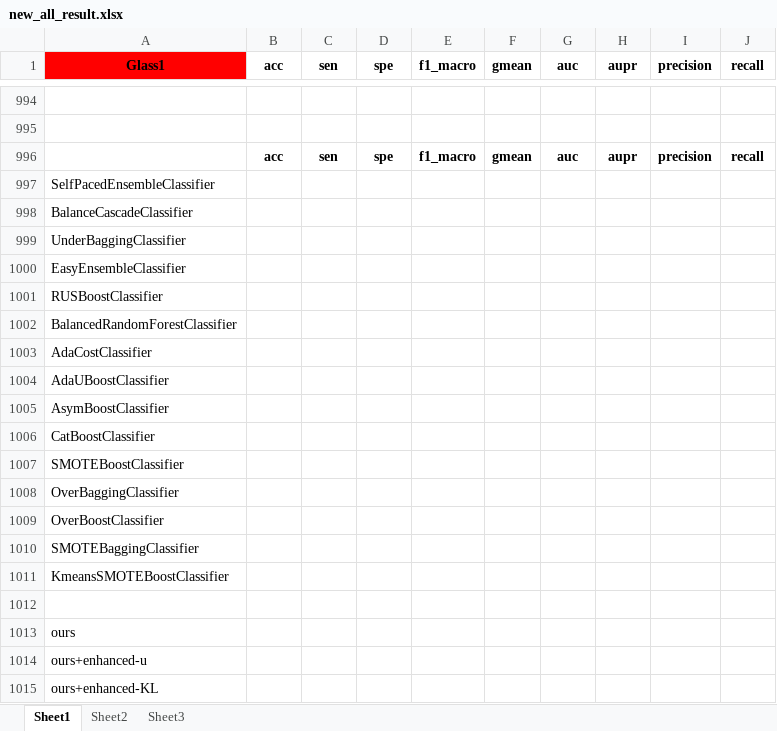
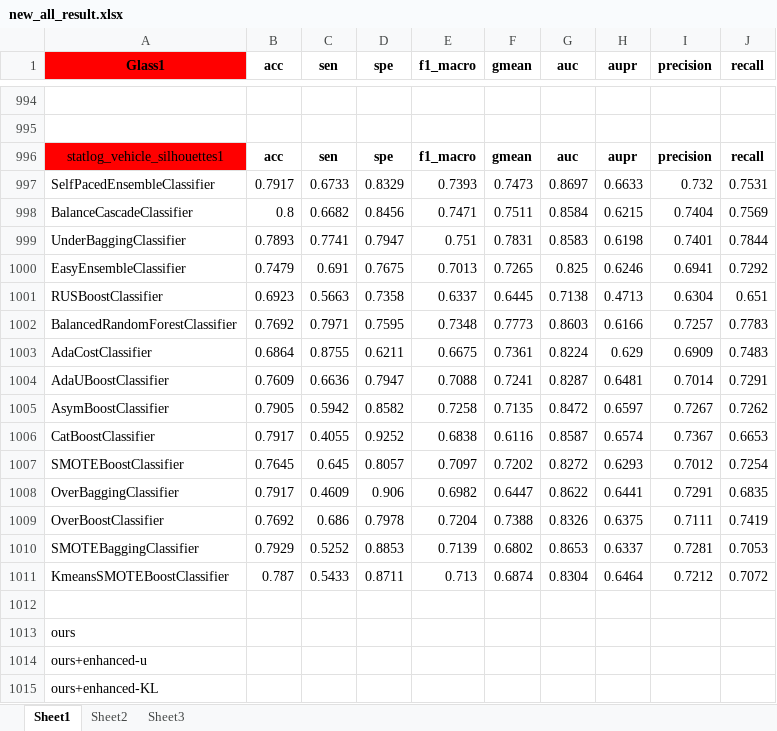
Before and after one commit to papazhu1/DGBDF, an Excel workbook: new_all_result.xlsx, sheet Sheet1, drawn as a sheet; only a part is shown, gaps mark what is left out; values as stored, in another font and other column widths than the file's, no borders; removed rows and columns are numbered as before the commit, all else as after; the diff covers the shown part only; the diff names each change by its address in the sheet, - before the commit and + after, or states it on an @@ line.

```diff
--- a/new_all_result.xlsx (sheet Sheet1)
+++ b/new_all_result.xlsx (sheet Sheet1)
-A996 (Glass1): (empty)
+A996 (Glass1): statlog_vehicle_silhouettes1
-A996 fill: none
+A996 fill: #FF0000
-row 997: SelfPacedEnsembleClassifier
-row 998: BalanceCascadeClassifier
-row 999: UnderBaggingClassifier
-row 1000: EasyEnsembleClassifier
-row 1001: RUSBoostClassifier
-row 1002: BalancedRandomForestClassifier
-row 1003: AdaCostClassifier
-row 1004: AdaUBoostClassifier
-row 1005: AsymBoostClassifier
-row 1006: CatBoostClassifier
-row 1007: SMOTEBoostClassifier
-row 1008: OverBaggingClassifier
-row 1009: OverBoostClassifier
-row 1010: SMOTEBaggingClassifier
-row 1011: KmeansSMOTEBoostClassifier
+row 997: SelfPacedEnsembleClassifier | 0.7917 | 0.6733 | 0.8329 | 0.7393 | 0.7473 | 0.8697 | 0.6633 | 0.732 | 0.7531
+row 998: BalanceCascadeClassifier | 0.8 | 0.6682 | 0.8456 | 0.7471 | 0.7511 | 0.8584 | 0.6215 | 0.7404 | 0.7569
+row 999: UnderBaggingClassifier | 0.7893 | 0.7741 | 0.7947 | 0.751 | 0.7831 | 0.8583 | 0.6198 | 0.7401 | 0.7844
+row 1000: EasyEnsembleClassifier | 0.7479 | 0.691 | 0.7675 | 0.7013 | 0.7265 | 0.825 | 0.6246 | 0.6941 | 0.7292
+row 1001: RUSBoostClassifier | 0.6923 | 0.5663 | 0.7358 | 0.6337 | 0.6445 | 0.7138 | 0.4713 | 0.6304 | 0.651
+row 1002: BalancedRandomForestClassifier | 0.7692 | 0.7971 | 0.7595 | 0.7348 | 0.7773 | 0.8603 | 0.6166 | 0.7257 | 0.7783
+row 1003: AdaCostClassifier | 0.6864 | 0.8755 | 0.6211 | 0.6675 | 0.7361 | 0.8224 | 0.629 | 0.6909 | 0.7483
+row 1004: AdaUBoostClassifier | 0.7609 | 0.6636 | 0.7947 | 0.7088 | 0.7241 | 0.8287 | 0.6481 | 0.7014 | 0.7291
+row 1005: AsymBoostClassifier | 0.7905 | 0.5942 | 0.8582 | 0.7258 | 0.7135 | 0.8472 | 0.6597 | 0.7267 | 0.7262
+row 1006: CatBoostClassifier | 0.7917 | 0.4055 | 0.9252 | 0.6838 | 0.6116 | 0.8587 | 0.6574 | 0.7367 | 0.6653
+row 1007: SMOTEBoostClassifier | 0.7645 | 0.645 | 0.8057 | 0.7097 | 0.7202 | 0.8272 | 0.6293 | 0.7012 | 0.7254
+row 1008: OverBaggingClassifier | 0.7917 | 0.4609 | 0.906 | 0.6982 | 0.6447 | 0.8622 | 0.6441 | 0.7291 | 0.6835
+row 1009: OverBoostClassifier | 0.7692 | 0.686 | 0.7978 | 0.7204 | 0.7388 | 0.8326 | 0.6375 | 0.7111 | 0.7419
+row 1010: SMOTEBaggingClassifier | 0.7929 | 0.5252 | 0.8853 | 0.7139 | 0.6802 | 0.8653 | 0.6337 | 0.7281 | 0.7053
+row 1011: KmeansSMOTEBoostClassifier | 0.787 | 0.5433 | 0.8711 | 0.713 | 0.6874 | 0.8304 | 0.6464 | 0.7212 | 0.7072
```
Also changed, not shown: 49 added rows, 49 removed rows, 3 edited cells and cell formats elsewhere in this sheet, model/compared_results/result_add_std_deviation.xlsx, model/compared_results/stability_ranking_final.xlsx, 2 other files.
